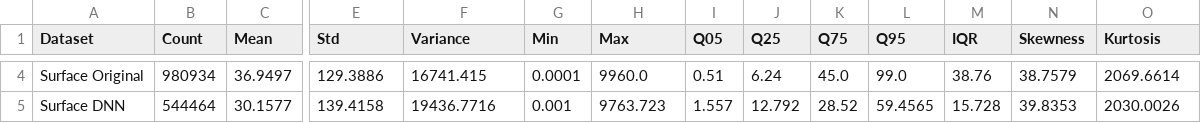
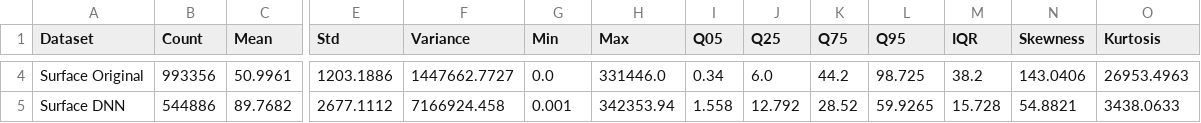
Before and after one commit to zyWang4capstone/Capstone-project-cu-gap-analysis-platform, a CSV file: reports/task1/part1/statistics/copper_statistics.csv, drawn as a sheet; only a part is shown, gaps mark what is left out; the diff covers the shown part only; the diff names each change by its address in the sheet, - before the commit and + after, or states it on an @@ line.

```diff
--- a/reports/task1/part1/statistics/copper_statistics.csv
+++ b/reports/task1/part1/statistics/copper_statistics.csv
-B4 (Count): 980934
+B4 (Count): 993356
-C4 (Mean): 36.9497
+C4 (Mean): 50.9961
-E4 (Std): 129.3886
+E4 (Std): 1203.1886
-F4 (Variance): 16741.415
+F4 (Variance): 1447662.7727
-G4 (Min): 0.0001
+G4 (Min): 0.0
-H4 (Max): 9960.0
+H4 (Max): 331446.0
-I4 (Q05): 0.51
+I4 (Q05): 0.34
-J4 (Q25): 6.24
+J4 (Q25): 6.0
-K4 (Q75): 45.0
+K4 (Q75): 44.2
-L4 (Q95): 99.0
+L4 (Q95): 98.725
-M4 (IQR): 38.76
+M4 (IQR): 38.2
-N4 (Skewness): 38.7579
+N4 (Skewness): 143.0406
-O4 (Kurtosis): 2069.6614
+O4 (Kurtosis): 26953.4963
-B5 (Count): 544464
+B5 (Count): 544886
-C5 (Mean): 30.1577
+C5 (Mean): 89.7682
-E5 (Std): 139.4158
+E5 (Std): 2677.1112
-F5 (Variance): 19436.7716
+F5 (Variance): 7166924.458
-H5 (Max): 9763.723
+H5 (Max): 342353.94
-I5 (Q05): 1.557
+I5 (Q05): 1.558
-L5 (Q95): 59.4565
+L5 (Q95): 59.9265
-N5 (Skewness): 39.8353
+N5 (Skewness): 54.8821
-O5 (Kurtosis): 2030.0026
+O5 (Kurtosis): 3438.0633
```
Also changed, not shown: 27 edited cells elsewhere in this file, reports/task1/part1/basic_info/valid_counts.csv, reports/task1/part1/other_variables/drillhole_depth_bins_50m_upto_2500.csv, 24 other files.
